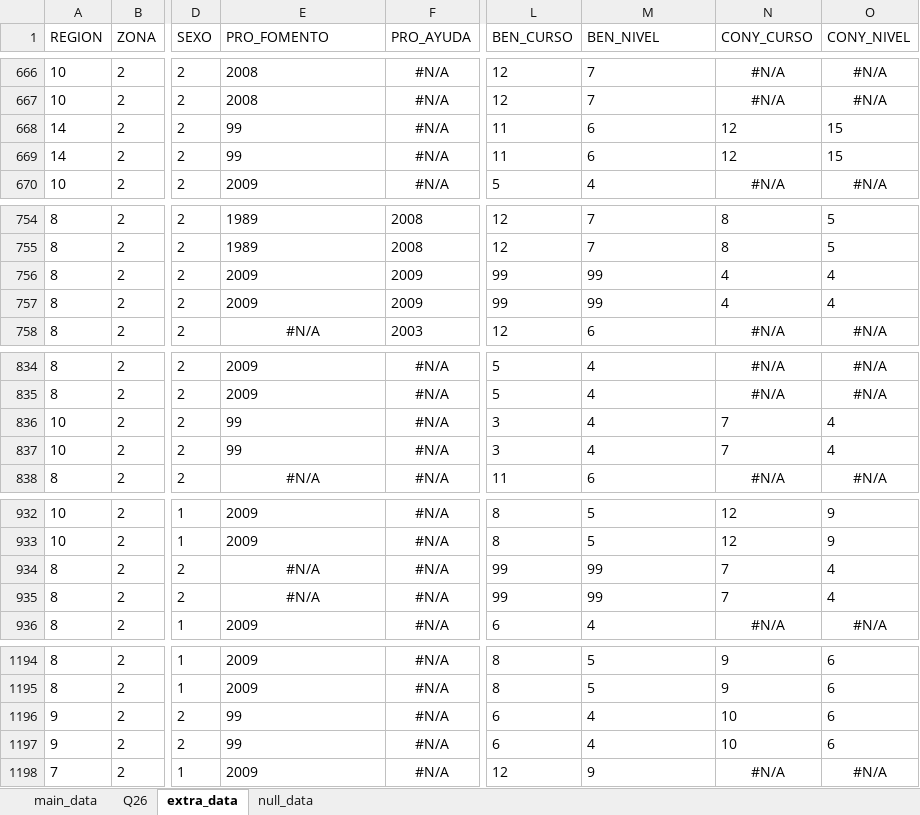
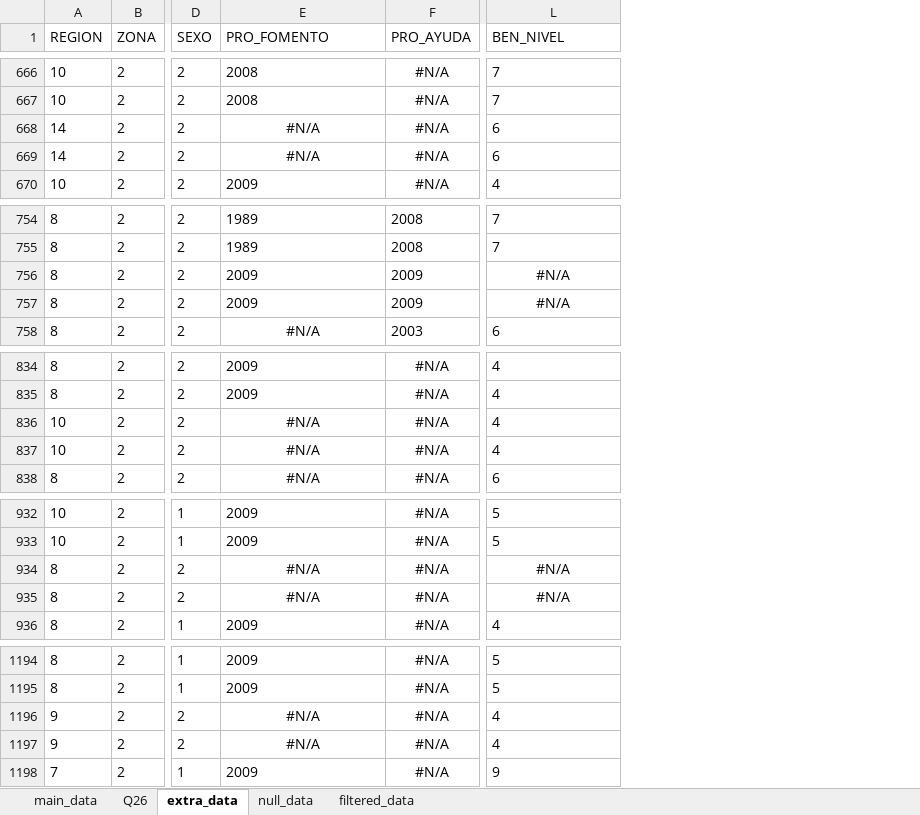
Before and after one commit to jaime7981/R_data_analysis, an Excel workbook: myworkbook.xlsx, sheet extra_data, drawn as a sheet; only a part is shown, gaps mark what is left out; values as stored, in another font and other column widths than the file's, no borders; removed rows and columns are numbered as before the commit, all else as after; the diff covers the shown part only; the diff names each change by its address in the sheet, - before the commit and + after, or states it on an @@ line.

```diff
--- a/myworkbook.xlsx (sheet extra_data)
+++ b/myworkbook.xlsx (sheet extra_data)
+sheet tab: filtered_data
-column L (BEN_CURSO), rows 666-670: 12 | 12 | 11 | 11 | 5; rows 754-758: 12 | 12 | 99 | 99 | 12; rows 834-838: 5 | 5 | 3 | 3 | 11; rows 932-936: 8 | 8 | 99 | 99 | 6; rows 1194-1198: 8 | 8 | 6 | 6 | 12
-column N (CONY_CURSO), rows 666-670: #N/A | #N/A | 12 | 12 | #N/A; rows 754-758: 8 | 8 | 4 | 4 | #N/A; rows 834-838: #N/A | #N/A | 7 | 7 | #N/A; rows 932-936: 12 | 12 | 7 | 7 | #N/A; rows 1194-1198: 9 | 9 | 10 | 10 | #N/A
-column O (CONY_NIVEL), rows 666-670: #N/A | #N/A | 15 | 15 | #N/A; rows 754-758: 5 | 5 | 4 | 4 | #N/A; rows 834-838: #N/A | #N/A | 4 | 4 | #N/A; rows 932-936: 9 | 9 | 4 | 4 | #N/A; rows 1194-1198: 6 | 6 | 6 | 6 | #N/A
-E668:E669 (PRO_FOMENTO): 99
+E668:E669 (PRO_FOMENTO): #N/A
-E668:E669 alignment: left
+E668:E669 alignment: center
-L756:L757 (BEN_NIVEL): 99
+L756:L757 (BEN_NIVEL): #N/A
-L756:L757 alignment: left
+L756:L757 alignment: center
-E836:E837 (PRO_FOMENTO): 99
+E836:E837 (PRO_FOMENTO): #N/A
-E836:E837 alignment: left
+E836:E837 alignment: center
-L934:L935 (BEN_NIVEL): 99
+L934:L935 (BEN_NIVEL): #N/A
-L934:L935 alignment: left
+L934:L935 alignment: center
-E1196:E1197 (PRO_FOMENTO): 99
+E1196:E1197 (PRO_FOMENTO): #N/A
-E1196:E1197 alignment: left
+E1196:E1197 alignment: center
```
Also changed, not shown: 16 edited cells and cell formats elsewhere in this sheet, sheet Q26, sheet main_data, sheet null_data, 5 other files.
